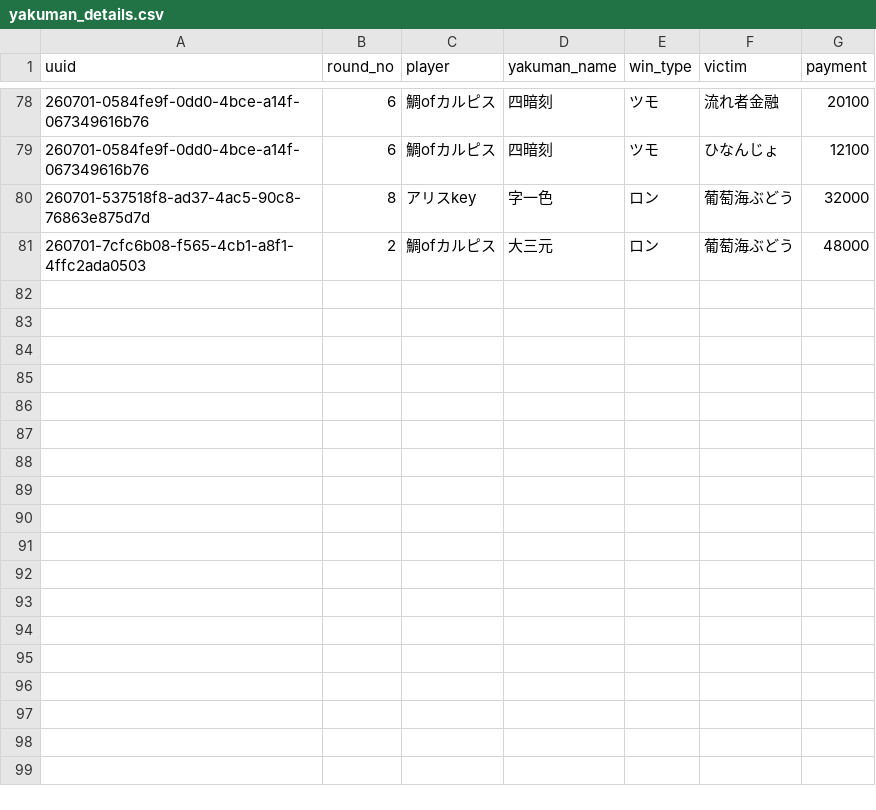
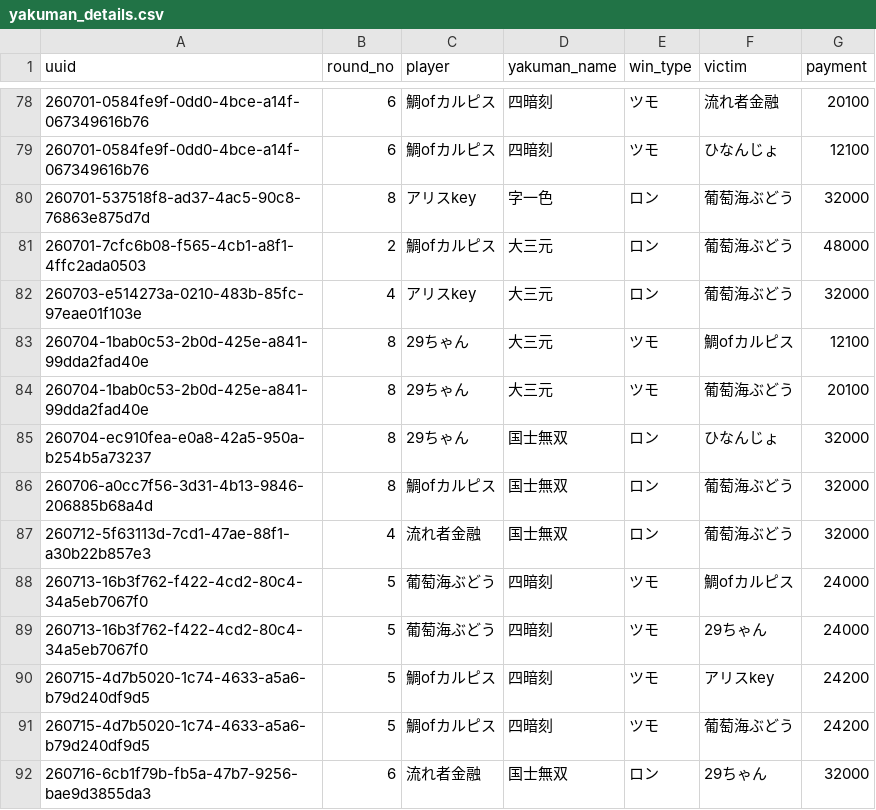
Before and after one commit to saint-chinu/majsoul-league, a CSV file: yakuman_details.csv, drawn as a sheet; only a part is shown, gaps mark what is left out; the diff names each change by its address in the sheet, - before the commit and + after, or states it on an @@ line.

```diff
--- a/yakuman_details.csv
+++ b/yakuman_details.csv
+row 82: 260703-e514273a-0210-483b-85fc-97eae01f103e | 4 | アリスkey | 大三元 | ロン | 葡萄海ぶどう | 32000
+row 83: 260704-1bab0c53-2b0d-425e-a841-99dda2fad40e | 8 | 29ちゃん | 大三元 | ツモ | 鯛ofカルピス | 12100
+row 84: 260704-1bab0c53-2b0d-425e-a841-99dda2fad40e | 8 | 29ちゃん | 大三元 | ツモ | 葡萄海ぶどう | 20100
+row 85: 260704-ec910fea-e0a8-42a5-950a-b254b5a73237 | 8 | 29ちゃん | 国士無双 | ロン | ひなんじょ | 32000
+row 86: 260706-a0cc7f56-3d31-4b13-9846-206885b68a4d | 8 | 鯛ofカルピス | 国士無双 | ロン | 葡萄海ぶどう | 32000
+row 87: 260712-5f63113d-7cd1-47ae-88f1-a30b22b857e3 | 4 | 流れ者金融 | 国士無双 | ロン | 葡萄海ぶどう | 32000
+row 88: 260713-16b3f762-f422-4cd2-80c4-34a5eb7067f0 | 5 | 葡萄海ぶどう | 四暗刻 | ツモ | 鯛ofカルピス | 24000
+row 89: 260713-16b3f762-f422-4cd2-80c4-34a5eb7067f0 | 5 | 葡萄海ぶどう | 四暗刻 | ツモ | 29ちゃん | 24000
+row 90: 260715-4d7b5020-1c74-4633-a5a6-b79d240df9d5 | 5 | 鯛ofカルピス | 四暗刻 | ツモ | アリスkey | 24200
+row 91: 260715-4d7b5020-1c74-4633-a5a6-b79d240df9d5 | 5 | 鯛ofカルピス | 四暗刻 | ツモ | 葡萄海ぶどう | 24200
+row 92: 260716-6cb1f79b-fb5a-47b7-9256-bae9d3855da3 | 6 | 流れ者金融 | 国士無双 | ロン | 29ちゃん | 32000
```
Also changed, not shown: summary.csv, yakuman_summary.csv, 2 other files.
